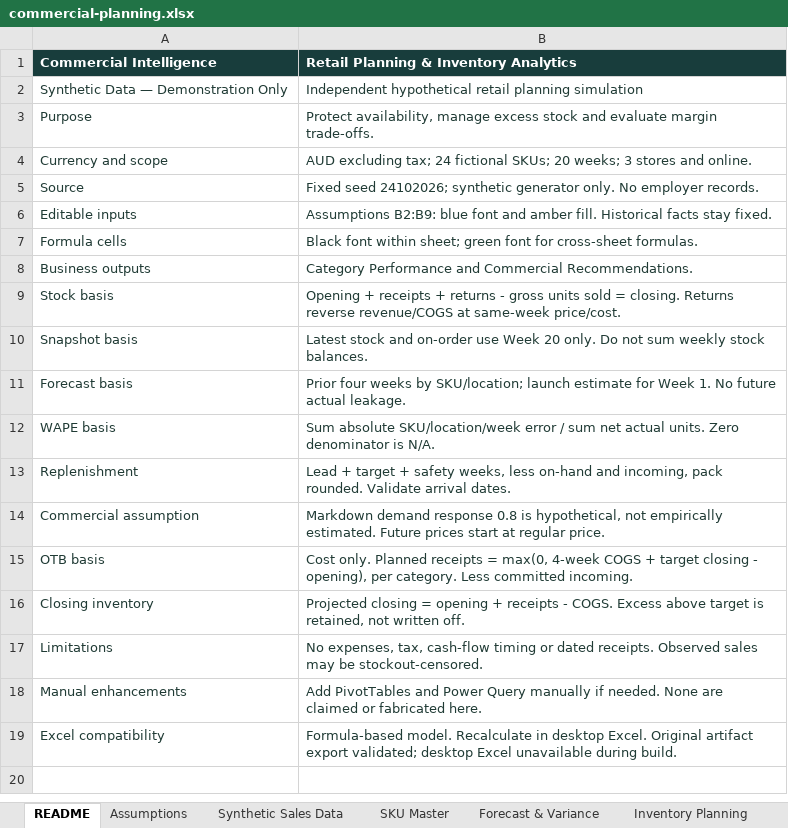
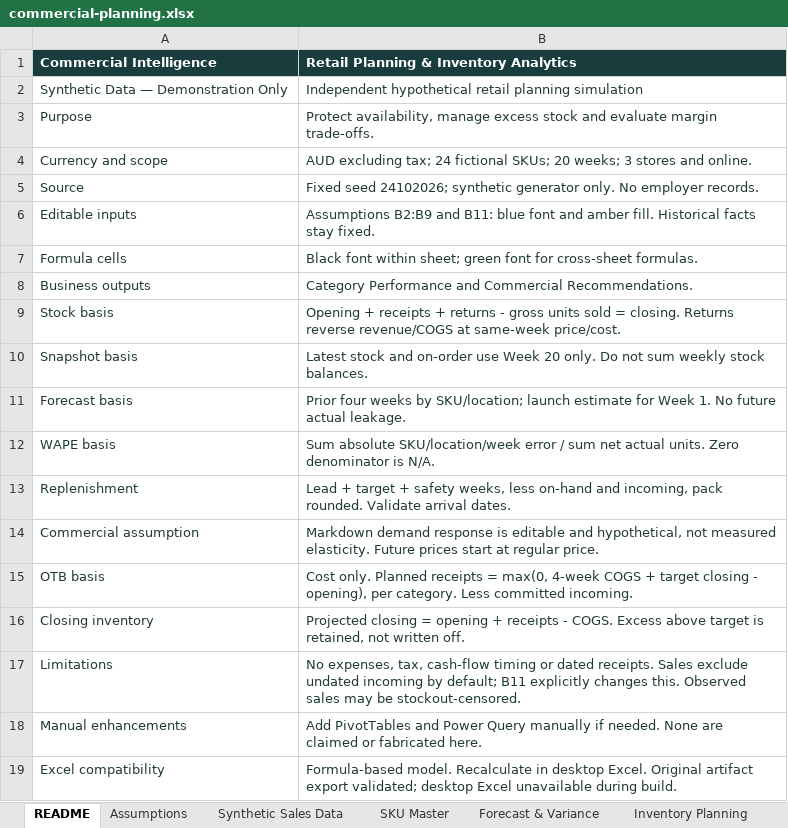
Before and after one commit to DouglasMooooo/commercial-intelligence, an Excel workbook: public/commercial-planning.xlsx, sheet README, drawn as a sheet; values as stored, in another font and other column widths than the file's, no borders; the diff names each change by its address in the sheet, - before the commit and + after, or states it on an @@ line.

```diff
--- a/public/commercial-planning.xlsx (sheet README)
+++ b/public/commercial-planning.xlsx (sheet README)
-B6: Assumptions B2:B9: blue font…
+B6: Assumptions B2:B9 and B11: blue font…
-B14: …demand response 0.8 is hypothetical, not empirically estimated. Future prices…
+B14: …demand response is editable and hypothetical, not measured elasticity. Future prices…
-B17: …dated receipts. Observed sales…
+B17: …dated receipts. Sales exclude undated incoming by default; B11 explicitly changes this. Observed sales…
```
Also changed, not shown: sheet Inventory Planning, sheet Data Quality Checks, sheet Assumptions, sheet Synthetic Sales Data, formulas that keep their value, 19 other files.
